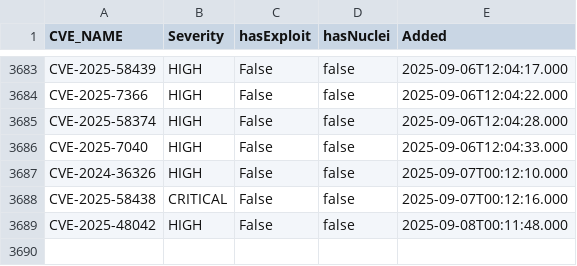
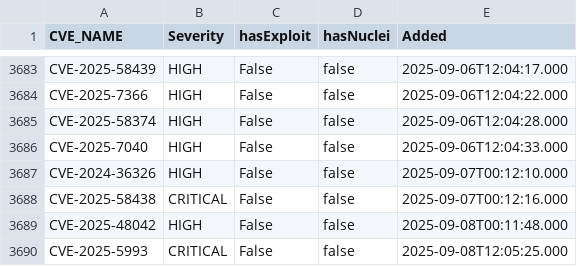
Before and after one commit to zzzteph/low-hanging-vulns, a CSV file: vuln.csv, drawn as a sheet; only a part is shown, gaps mark what is left out; the diff names each change by its address in the sheet, - before the commit and + after, or states it on an @@ line.

```diff
--- a/vuln.csv
+++ b/vuln.csv
+row 3690: CVE-2025-5993 | CRITICAL | False | false | 2025-09-08T12:05:25.000
```
Also changed, not shown: 2 other files.
